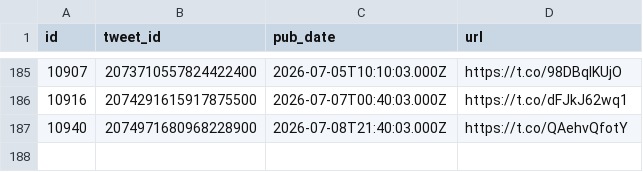
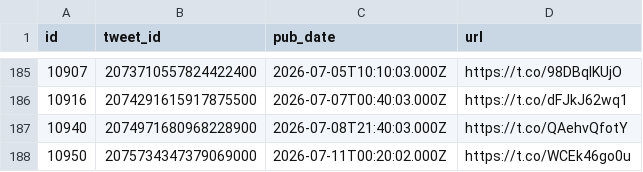
Before and after one commit to chiragr5241/Geopolitics, a CSV file: data/raw_data/spectator_media.csv, drawn as a sheet; only a part is shown, gaps mark what is left out.

```diff
--- a/data/raw_data/spectator_media.csv
+++ b/data/raw_data/spectator_media.csv
@@ -187 +187,2 @@
 "10940","2074971680968228900","2026-07-08T21:40:03.000Z","https://t.co/QAehvQfotY"
+"10950","2075734347379069000","2026-07-11T00:20:02.000Z","https://t.co/WCEk46go0u"
```
Also changed, not shown: data/raw_data/spectator_raw.csv, 3 other files.
